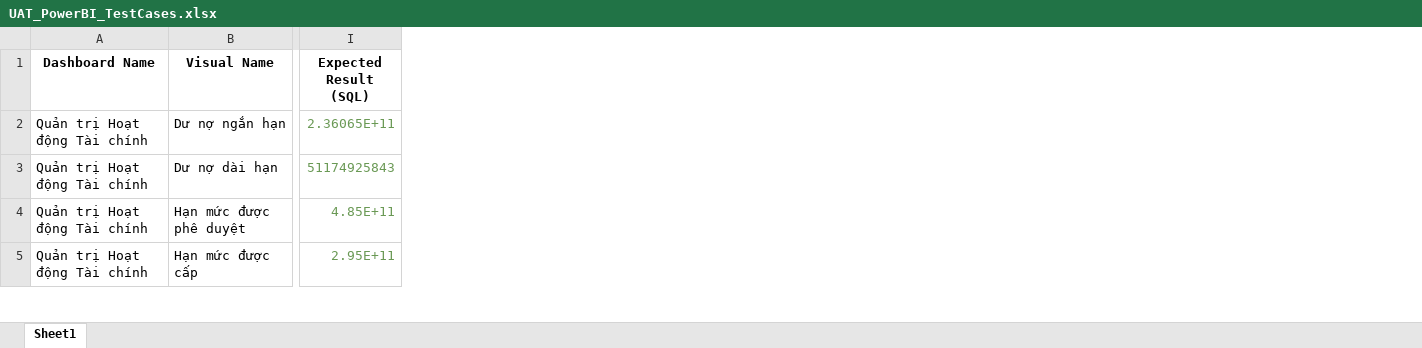
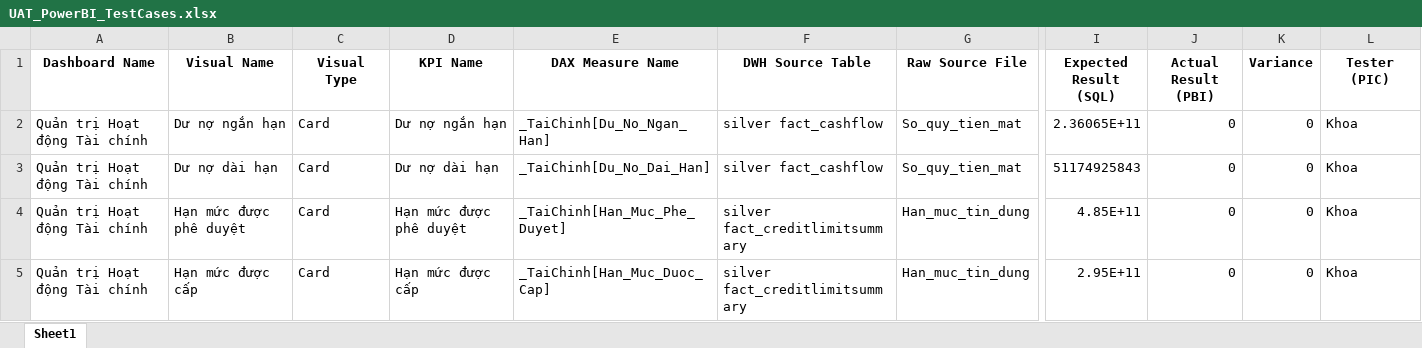
Before and after one commit to huudang-de/GML, an Excel workbook: 5. Kiểm thử/UAT/UAT_PowerBI_TestCases.xlsx, sheet Sheet1, drawn as a sheet; only a part is shown, gaps mark what is left out; values as stored, in another font and other column widths than the file's, no borders; the diff covers the shown part only; the diff names each change by its address in the sheet, - before the commit and + after, or states it on an @@ line.

```diff
--- a/5. Kiểm thử/UAT/UAT_PowerBI_TestCases.xlsx (sheet Sheet1)
+++ b/5. Kiểm thử/UAT/UAT_PowerBI_TestCases.xlsx (sheet Sheet1)
@@ column C (Visual Type) unhidden, rows 2-5: all Card @@
@@ column D (KPI Name) unhidden, rows 2-5: Dư nợ ngắn hạn | Dư nợ dài hạn | Hạn mức được phê duyệt | Hạn mức được cấp @@
@@ column E (DAX Measure Name) unhidden, rows 2-5: _TaiChinh[Du_No_Ngan_Han] | _TaiChinh[Du_No_Dai_Han] | _TaiChinh[Han_Muc_Phe_Duyet] | _TaiChinh[Han_Muc_Duoc_Cap] @@
@@ column F (DWH Source Table) unhidden, rows 2-5: silver fact_cashflow | silver fact_cashflow | silver fact_creditlimitsummary | silver fact_creditlimitsummary @@
@@ column G (Raw Source File) unhidden, rows 2-5: So_quy_tien_mat | So_quy_tien_mat | Han_muc_tin_dung | Han_muc_tin_dung @@
@@ column J (Actual Result (PBI)) unhidden, rows 2-5: all 0 @@
@@ column K (Variance) unhidden, rows 2-5: all 0 @@
@@ column L (Tester (PIC)) unhidden, rows 2-5: all Khoa @@
-I2:I5 text colour: #6A9955
+I2:I5 text colour: black
```
Also changed, not shown: 1 edited cell and cell formats elsewhere in this sheet, 1 other file.
